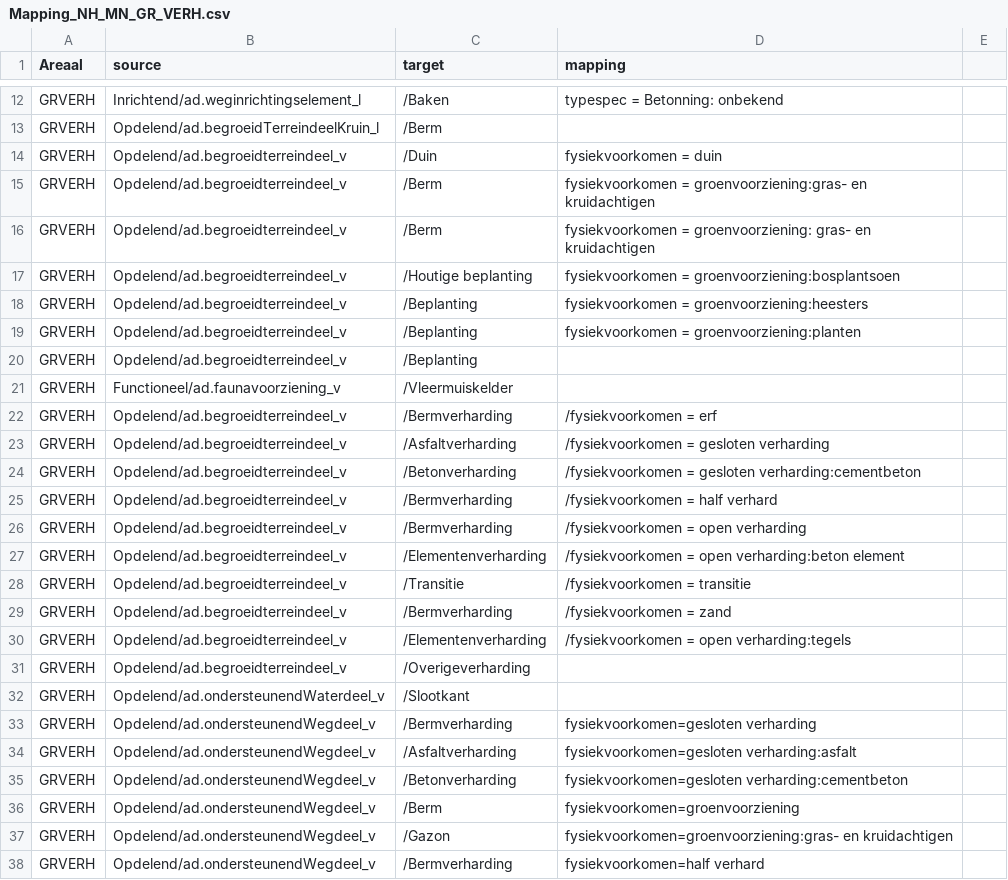
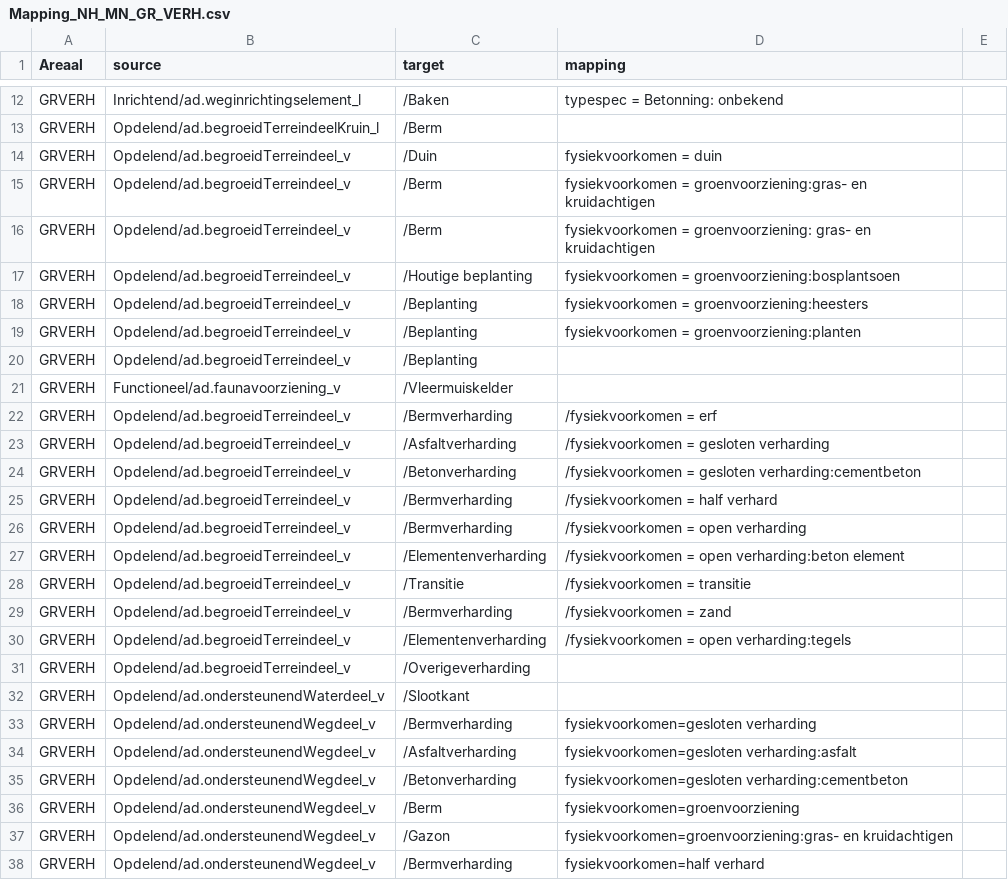
Before and after one commit to provincieNH/provincieNH.github.io, a CSV file: databeheer/data/Mapping_NH_MN_GR_VERH.csv, drawn as a sheet; only a part is shown, gaps mark what is left out.

Commit message:
fixed typos

```diff
--- a/databeheer/data/Mapping_NH_MN_GR_VERH.csv
+++ b/databeheer/data/Mapping_NH_MN_GR_VERH.csv
@@ -13,20 +13,20 @@ GRVERH,Inrichtend/ad.weginrichtingselement_l,/Baken, typespec = Betonning: onbek
 GRVERH,Opdelend/ad.begroeidTerreindeelKruin_l,/Berm,,
-GRVERH,Opdelend/ad.begroeidterreindeel_v,/Duin, fysiekvoorkomen = duin,
-GRVERH,Opdelend/ad.begroeidterreindeel_v,/Berm, fysiekvoorkomen = groenvoorziening:gras- en kruidachtigen,
-GRVERH,Opdelend/ad.begroeidterreindeel_v,/Berm, fysiekvoorkomen = groenvoorziening: gras- en kruidachtigen,
-GRVERH,Opdelend/ad.begroeidterreindeel_v,/Houtige beplanting, fysiekvoorkomen = groenvoorziening:bosplantsoen,
-GRVERH,Opdelend/ad.begroeidterreindeel_v,/Beplanting, fysiekvoorkomen = groenvoorziening:heesters,
-GRVERH,Opdelend/ad.begroeidterreindeel_v,/Beplanting, fysiekvoorkomen = groenvoorziening:planten,
-GRVERH,Opdelend/ad.begroeidterreindeel_v,/Beplanting,,
+GRVERH,Opdelend/ad.begroeidTerreindeel_v,/Duin, fysiekvoorkomen = duin,
+GRVERH,Opdelend/ad.begroeidTerreindeel_v,/Berm, fysiekvoorkomen = groenvoorziening:gras- en kruidachtigen,
+GRVERH,Opdelend/ad.begroeidTerreindeel_v,/Berm, fysiekvoorkomen = groenvoorziening: gras- en kruidachtigen,
+GRVERH,Opdelend/ad.begroeidTerreindeel_v,/Houtige beplanting, fysiekvoorkomen = groenvoorziening:bosplantsoen,
+GRVERH,Opdelend/ad.begroeidTerreindeel_v,/Beplanting, fysiekvoorkomen = groenvoorziening:heesters,
+GRVERH,Opdelend/ad.begroeidTerreindeel_v,/Beplanting, fysiekvoorkomen = groenvoorziening:planten,
+GRVERH,Opdelend/ad.begroeidTerreindeel_v,/Beplanting,,
 GRVERH,Functioneel/ad.faunavoorziening_v,/Vleermuiskelder,,
-GRVERH,Opdelend/ad.begroeidterreindeel_v,/Bermverharding,/fysiekvoorkomen = erf,
-GRVERH,Opdelend/ad.begroeidterreindeel_v,/Asfaltverharding,/fysiekvoorkomen = gesloten verharding,
-GRVERH,Opdelend/ad.begroeidterreindeel_v,/Betonverharding,/fysiekvoorkomen = gesloten verharding:cementbeton,
-GRVERH,Opdelend/ad.begroeidterreindeel_v,/Bermverharding,/fysiekvoorkomen = half verhard,
-GRVERH,Opdelend/ad.begroeidterreindeel_v,/Bermverharding,/fysiekvoorkomen = open verharding,
-GRVERH,Opdelend/ad.begroeidterreindeel_v,/Elementenverharding,/fysiekvoorkomen = open verharding:beton element,
-GRVERH,Opdelend/ad.begroeidterreindeel_v,/Transitie,/fysiekvoorkomen = transitie,
-GRVERH,Opdelend/ad.begroeidterreindeel_v,/Bermverharding,/fysiekvoorkomen = zand,
-GRVERH,Opdelend/ad.begroeidterreindeel_v,/Elementenverharding,/fysiekvoorkomen = open verharding:tegels,
-GRVERH,Opdelend/ad.begroeidterreindeel_v,/Overigeverharding,,
+GRVERH,Opdelend/ad.begroeidTerreindeel_v,/Bermverharding,/fysiekvoorkomen = erf,
+GRVERH,Opdelend/ad.begroeidTerreindeel_v,/Asfaltverharding,/fysiekvoorkomen = gesloten verharding,
+GRVERH,Opdelend/ad.begroeidTerreindeel_v,/Betonverharding,/fysiekvoorkomen = gesloten verharding:cementbeton,
+GRVERH,Opdelend/ad.begroeidTerreindeel_v,/Bermverharding,/fysiekvoorkomen = half verhard,
+GRVERH,Opdelend/ad.begroeidTerreindeel_v,/Bermverharding,/fysiekvoorkomen = open verharding,
+GRVERH,Opdelend/ad.begroeidTerreindeel_v,/Elementenverharding,/fysiekvoorkomen = open verharding:beton element,
+GRVERH,Opdelend/ad.begroeidTerreindeel_v,/Transitie,/fysiekvoorkomen = transitie,
+GRVERH,Opdelend/ad.begroeidTerreindeel_v,/Bermverharding,/fysiekvoorkomen = zand,
+GRVERH,Opdelend/ad.begroeidTerreindeel_v,/Elementenverharding,/fysiekvoorkomen = open verharding:tegels,
+GRVERH,Opdelend/ad.begroeidTerreindeel_v,/Overigeverharding,,
 GRVERH,Opdelend/ad.ondersteunendWaterdeel_v,/Slootkant,,
```
Also changed, not shown: 1 other file.
